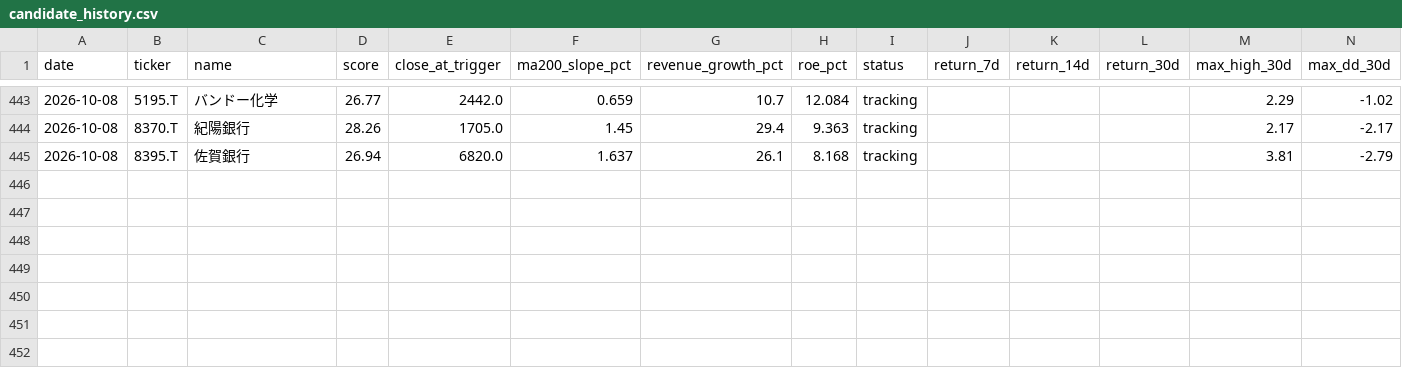
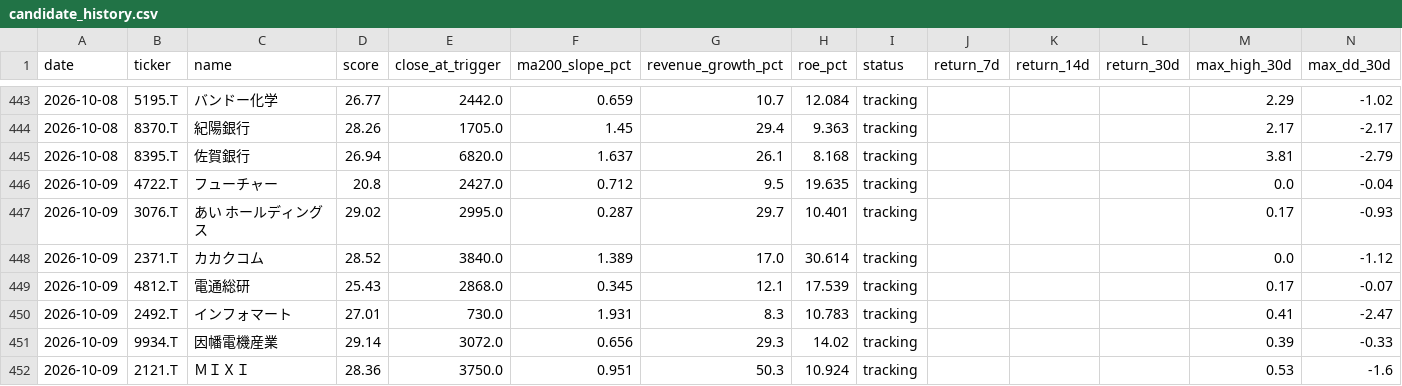
Before and after one commit to naoyann3/long-term-screener, a CSV file: results/candidate_history.csv, drawn as a sheet; only a part is shown, gaps mark what is left out; the diff names each change by its address in the sheet, - before the commit and + after, or states it on an @@ line.

```diff
--- a/results/candidate_history.csv
+++ b/results/candidate_history.csv
+row 446: 2026-10-09 | 4722.T | フューチャー | 20.8 | 2427.0 | 0.712 | 9.5 | 19.635 | tracking |  |  |  | 0.0 | -0.04
+row 447: 2026-10-09 | 3076.T | あい ホールディングス | 29.02 | 2995.0 | 0.287 | 29.7 | 10.401 | tracking |  |  |  | 0.17 | -0.93
+row 448: 2026-10-09 | 2371.T | カカクコム | 28.52 | 3840.0 | 1.389 | 17.0 | 30.614 | tracking |  |  |  | 0.0 | -1.12
+row 449: 2026-10-09 | 4812.T | 電通総研 | 25.43 | 2868.0 | 0.345 | 12.1 | 17.539 | tracking |  |  |  | 0.17 | -0.07
+row 450: 2026-10-09 | 2492.T | インフォマート | 27.01 | 730.0 | 1.931 | 8.3 | 10.783 | tracking |  |  |  | 0.41 | -2.47
+row 451: 2026-10-09 | 9934.T | 因幡電機産業 | 29.14 | 3072.0 | 0.656 | 29.3 | 14.02 | tracking |  |  |  | 0.39 | -0.33
+row 452: 2026-10-09 | 2121.T | ＭＩＸＩ | 28.36 | 3750.0 | 0.951 | 50.3 | 10.924 | tracking |  |  |  | 0.53 | -1.6
```
Also changed, not shown: long_term_watchlist.csv, tickers.csv, 4 other files.
